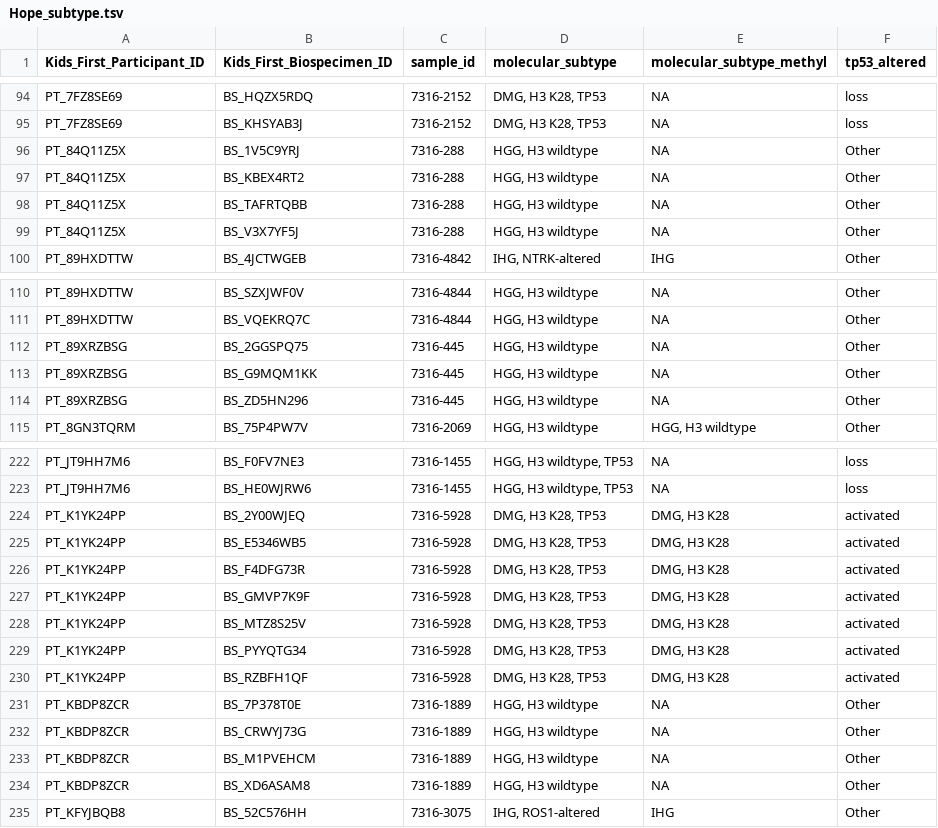
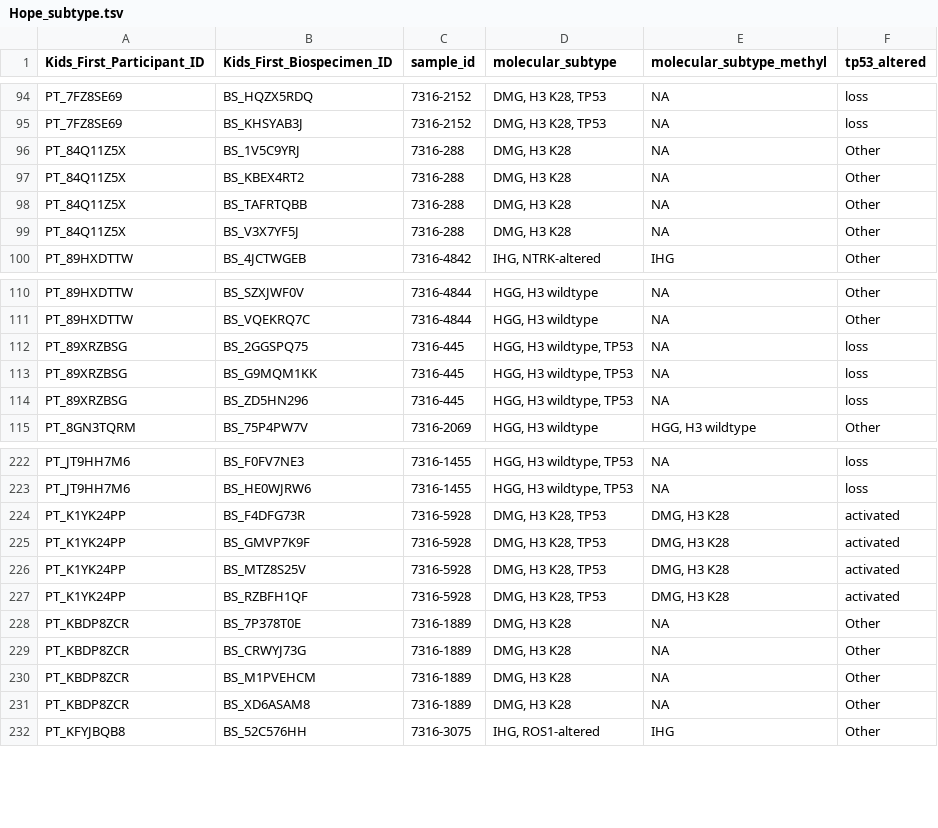
Before and after one commit to d3b-center/hope-cohort-analysis, a TSV file: analyses/molecular-subtyping-HGG/results/Hope_subtype.tsv, drawn as a sheet; only a part is shown, gaps mark what is left out; the diff covers the shown part only.

```diff
--- a/analyses/molecular-subtyping-HGG/results/Hope_subtype.tsv
+++ b/analyses/molecular-subtyping-HGG/results/Hope_subtype.tsv
@@ -95,6 +95,6 @@ PT_7FZ8SE69	BS_HQZX5RDQ	7316-2152	DMG, H3 K28, TP53	NA	loss
 PT_7FZ8SE69	BS_KHSYAB3J	7316-2152	DMG, H3 K28, TP53	NA	loss
-PT_84Q11Z5X	BS_1V5C9YRJ	7316-288	HGG, H3 wildtype	NA	Other
-PT_84Q11Z5X	BS_KBEX4RT2	7316-288	HGG, H3 wildtype	NA	Other
-PT_84Q11Z5X	BS_TAFRTQBB	7316-288	HGG, H3 wildtype	NA	Other
-PT_84Q11Z5X	BS_V3X7YF5J	7316-288	HGG, H3 wildtype	NA	Other
+PT_84Q11Z5X	BS_1V5C9YRJ	7316-288	DMG, H3 K28	NA	Other
+PT_84Q11Z5X	BS_KBEX4RT2	7316-288	DMG, H3 K28	NA	Other
+PT_84Q11Z5X	BS_TAFRTQBB	7316-288	DMG, H3 K28	NA	Other
+PT_84Q11Z5X	BS_V3X7YF5J	7316-288	DMG, H3 K28	NA	Other
 PT_89HXDTTW	BS_4JCTWGEB	7316-4842	IHG, NTRK-altered	IHG	Other
@@ -111,5 +111,5 @@ PT_89HXDTTW	BS_SZXJWF0V	7316-4844	HGG, H3 wildtype	NA	Other
 PT_89HXDTTW	BS_VQEKRQ7C	7316-4844	HGG, H3 wildtype	NA	Other
-PT_89XRZBSG	BS_2GGSPQ75	7316-445	HGG, H3 wildtype	NA	Other
-PT_89XRZBSG	BS_G9MQM1KK	7316-445	HGG, H3 wildtype	NA	Other
-PT_89XRZBSG	BS_ZD5HN296	7316-445	HGG, H3 wildtype	NA	Other
+PT_89XRZBSG	BS_2GGSPQ75	7316-445	HGG, H3 wildtype, TP53	NA	loss
+PT_89XRZBSG	BS_G9MQM1KK	7316-445	HGG, H3 wildtype, TP53	NA	loss
+PT_89XRZBSG	BS_ZD5HN296	7316-445	HGG, H3 wildtype, TP53	NA	loss
 PT_8GN3TQRM	BS_75P4PW7V	7316-2069	HGG, H3 wildtype	HGG, H3 wildtype	Other
@@ -223,4 +223,2 @@ PT_JT9HH7M6	BS_F0FV7NE3	7316-1455	HGG, H3 wildtype, TP53	NA	loss
 PT_JT9HH7M6	BS_HE0WJRW6	7316-1455	HGG, H3 wildtype, TP53	NA	loss
-PT_K1YK24PP	BS_2Y00WJEQ	7316-5928	DMG, H3 K28, TP53	DMG, H3 K28	activated
-PT_K1YK24PP	BS_E5346WB5	7316-5928	DMG, H3 K28, TP53	DMG, H3 K28	activated
 PT_K1YK24PP	BS_F4DFG73R	7316-5928	DMG, H3 K28, TP53	DMG, H3 K28	activated
@@ -228,8 +226,7 @@ PT_K1YK24PP	BS_GMVP7K9F	7316-5928	DMG, H3 K28, TP53	DMG, H3 K28	activated
 PT_K1YK24PP	BS_MTZ8S25V	7316-5928	DMG, H3 K28, TP53	DMG, H3 K28	activated
-PT_K1YK24PP	BS_PYYQTG34	7316-5928	DMG, H3 K28, TP53	DMG, H3 K28	activated
 PT_K1YK24PP	BS_RZBFH1QF	7316-5928	DMG, H3 K28, TP53	DMG, H3 K28	activated
-PT_KBDP8ZCR	BS_7P378T0E	7316-1889	HGG, H3 wildtype	NA	Other
-PT_KBDP8ZCR	BS_CRWYJ73G	7316-1889	HGG, H3 wildtype	NA	Other
-PT_KBDP8ZCR	BS_M1PVEHCM	7316-1889	HGG, H3 wildtype	NA	Other
-PT_KBDP8ZCR	BS_XD6ASAM8	7316-1889	HGG, H3 wildtype	NA	Other
+PT_KBDP8ZCR	BS_7P378T0E	7316-1889	DMG, H3 K28	NA	Other
+PT_KBDP8ZCR	BS_CRWYJ73G	7316-1889	DMG, H3 K28	NA	Other
+PT_KBDP8ZCR	BS_M1PVEHCM	7316-1889	DMG, H3 K28	NA	Other
+PT_KBDP8ZCR	BS_XD6ASAM8	7316-1889	DMG, H3 K28	NA	Other
 PT_KFYJBQB8	BS_52C576HH	7316-3075	IHG, ROS1-altered	IHG	Other
```
Also changed, not shown: 10 edited cells elsewhere in this file, analyses/molecular-subtyping-HGG/results/HGG_cleaned_cnv.tsv, 3 other files.
